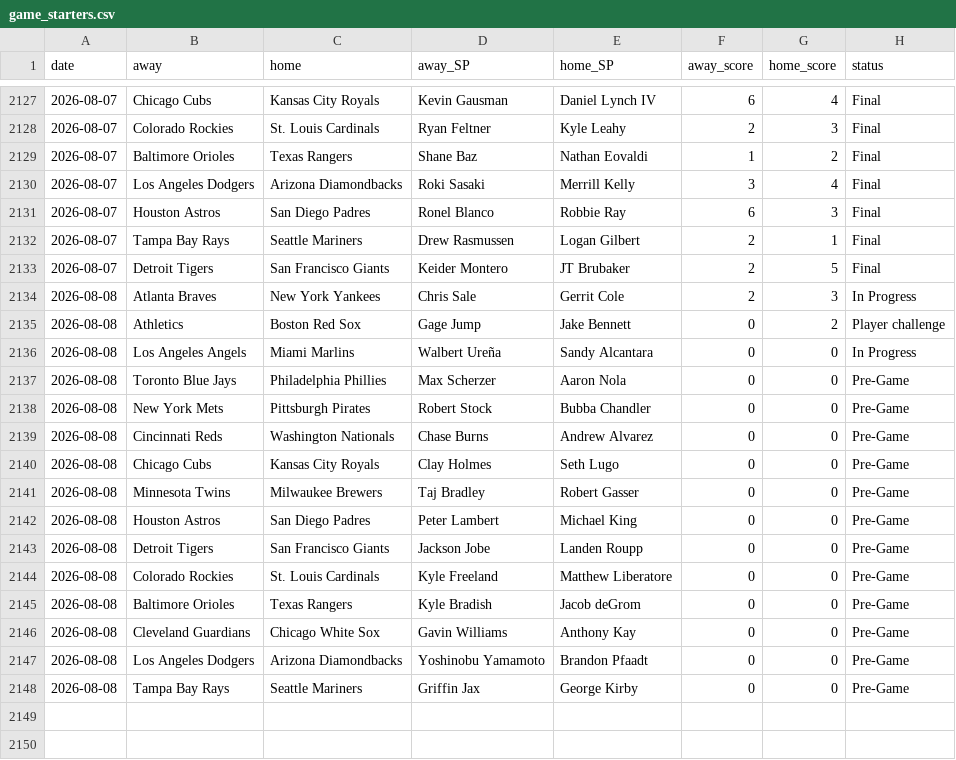
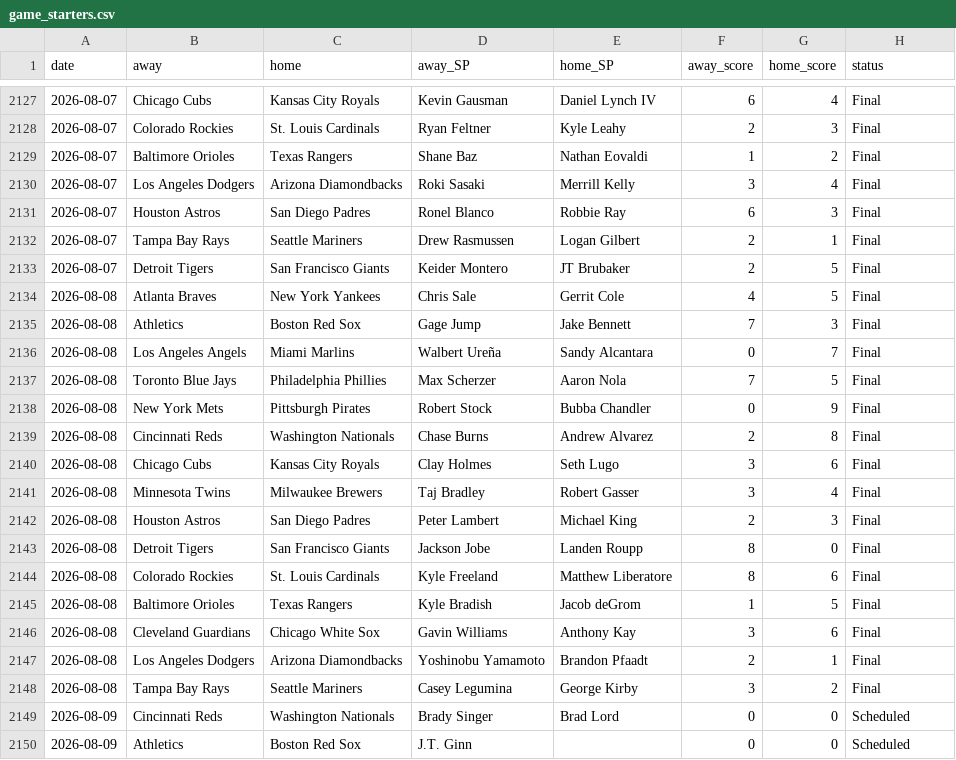
Before and after one commit to CheeseDagg/MLBTool, a CSV file: mlb/data/game_starters.csv, drawn as a sheet; only a part is shown, gaps mark what is left out; the diff covers the shown part only.

```diff
--- a/mlb/data/game_starters.csv
+++ b/mlb/data/game_starters.csv
@@ -2133,16 +2133,18 @@ date,away,home,away_SP,home_SP,away_score,home_score,status
 2026-08-07,Detroit Tigers,San Francisco Giants,Keider Montero,JT Brubaker,2,5,Final
-2026-08-08,Atlanta Braves,New York Yankees,Chris Sale,Gerrit Cole,2,3,In Progress
-2026-08-08,Athletics,Boston Red Sox,Gage Jump,Jake Bennett,0,2,Player challenge
-2026-08-08,Los Angeles Angels,Miami Marlins,Walbert Ureña,Sandy Alcantara,0,0,In Progress
-2026-08-08,Toronto Blue Jays,Philadelphia Phillies,Max Scherzer,Aaron Nola,0,0,Pre-Game
-2026-08-08,New York Mets,Pittsburgh Pirates,Robert Stock,Bubba Chandler,0,0,Pre-Game
-2026-08-08,Cincinnati Reds,Washington Nationals,Chase Burns,Andrew Alvarez,0,0,Pre-Game
-2026-08-08,Chicago Cubs,Kansas City Royals,Clay Holmes,Seth Lugo,0,0,Pre-Game
-2026-08-08,Minnesota Twins,Milwaukee Brewers,Taj Bradley,Robert Gasser,0,0,Pre-Game
-2026-08-08,Houston Astros,San Diego Padres,Peter Lambert,Michael King,0,0,Pre-Game
-2026-08-08,Detroit Tigers,San Francisco Giants,Jackson Jobe,Landen Roupp,0,0,Pre-Game
-2026-08-08,Colorado Rockies,St. Louis Cardinals,Kyle Freeland,Matthew Liberatore,0,0,Pre-Game
-2026-08-08,Baltimore Orioles,Texas Rangers,Kyle Bradish,Jacob deGrom,0,0,Pre-Game
-2026-08-08,Cleveland Guardians,Chicago White Sox,Gavin Williams,Anthony Kay,0,0,Pre-Game
-2026-08-08,Los Angeles Dodgers,Arizona Diamondbacks,Yoshinobu Yamamoto,Brandon Pfaadt,0,0,Pre-Game
-2026-08-08,Tampa Bay Rays,Seattle Mariners,Griffin Jax,George Kirby,0,0,Pre-Game
+2026-08-08,Atlanta Braves,New York Yankees,Chris Sale,Gerrit Cole,4,5,Final
+2026-08-08,Athletics,Boston Red Sox,Gage Jump,Jake Bennett,7,3,Final
+2026-08-08,Los Angeles Angels,Miami Marlins,Walbert Ureña,Sandy Alcantara,0,7,Final
+2026-08-08,Toronto Blue Jays,Philadelphia Phillies,Max Scherzer,Aaron Nola,7,5,Final
+2026-08-08,New York Mets,Pittsburgh Pirates,Robert Stock,Bubba Chandler,0,9,Final
+2026-08-08,Cincinnati Reds,Washington Nationals,Chase Burns,Andrew Alvarez,2,8,Final
+2026-08-08,Chicago Cubs,Kansas City Royals,Clay Holmes,Seth Lugo,3,6,Final
+2026-08-08,Minnesota Twins,Milwaukee Brewers,Taj Bradley,Robert Gasser,3,4,Final
+2026-08-08,Houston Astros,San Diego Padres,Peter Lambert,Michael King,2,3,Final
+2026-08-08,Detroit Tigers,San Francisco Giants,Jackson Jobe,Landen Roupp,8,0,Final
+2026-08-08,Colorado Rockies,St. Louis Cardinals,Kyle Freeland,Matthew Liberatore,8,6,Final
+2026-08-08,Baltimore Orioles,Texas Rangers,Kyle Bradish,Jacob deGrom,1,5,Final
+2026-08-08,Cleveland Guardians,Chicago White Sox,Gavin Williams,Anthony Kay,3,6,Final
+2026-08-08,Los Angeles Dodgers,Arizona Diamondbacks,Yoshinobu Yamamoto,Brandon Pfaadt,2,1,Final
+2026-08-08,Tampa Bay Rays,Seattle Mariners,Casey Legumina,George Kirby,3,2,Final
+2026-08-09,Cincinnati Reds,Washington Nationals,Brady Singer,Brad Lord,0,0,Scheduled
+2026-08-09,Athletics,Boston Red Sox,J.T. Ginn,,0,0,Scheduled
```
Also changed, not shown: 13 added rows elsewhere in this file, mlb/data/hr_graded.csv, mlb/data/hr_predictions.csv, 5 other files.
